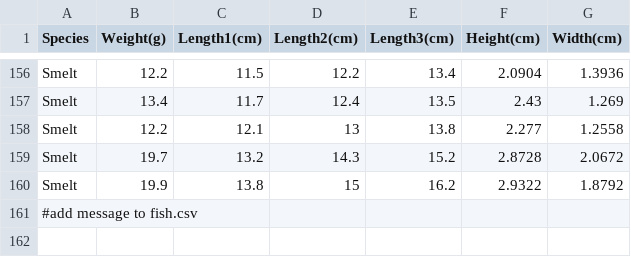
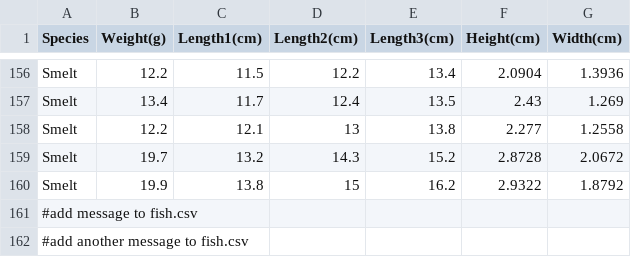
Before and after one commit to jrdssb/NKU-cs2025, a CSV file: Fish.csv, drawn as a sheet; only a part is shown, gaps mark what is left out.

```diff
--- a/Fish.csv
+++ b/Fish.csv
@@ -161 +161,2 @@ Smelt,19.9,13.8,15,16.2,2.9322,1.8792
 #add message to fish.csv,,,,,,
+#add another message to fish.csv,,,,,,
```
Also changed, not shown: 1 other file.
